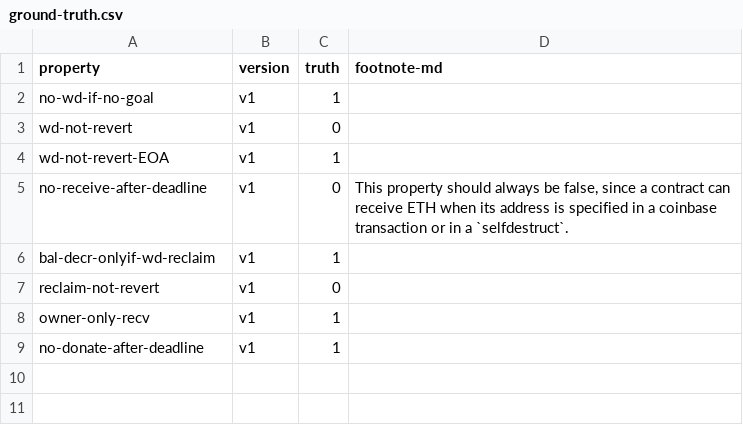
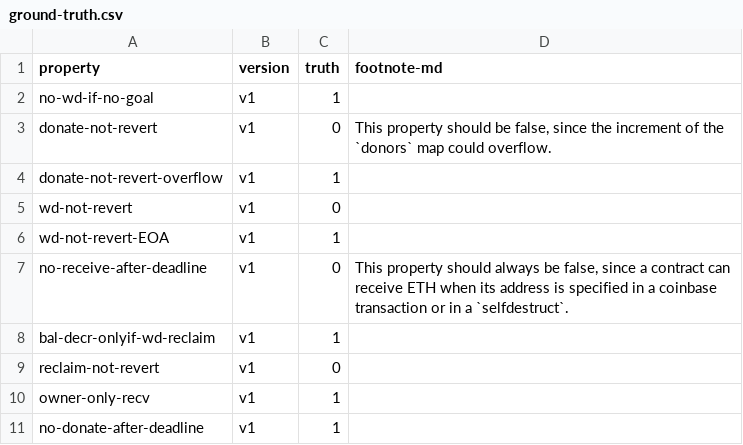
Before and after one commit to fsainas/contracts-verification-benchmark, a CSV file: contracts/crowdfund/ground-truth.csv, drawn as a sheet.

Commit message:
revised crowdfund

```diff
--- a/contracts/crowdfund/ground-truth.csv
+++ b/contracts/crowdfund/ground-truth.csv
@@ -2,2 +2,4 @@ property,version,truth,footnote-md
 no-wd-if-no-goal,v1,1,
+donate-not-revert,v1,0,"This property should be false, since the increment of the `donors` map could overflow."
+donate-not-revert-overflow,v1,1,
 wd-not-revert,v1,0,
```
Also changed, not shown: 7 other files.
